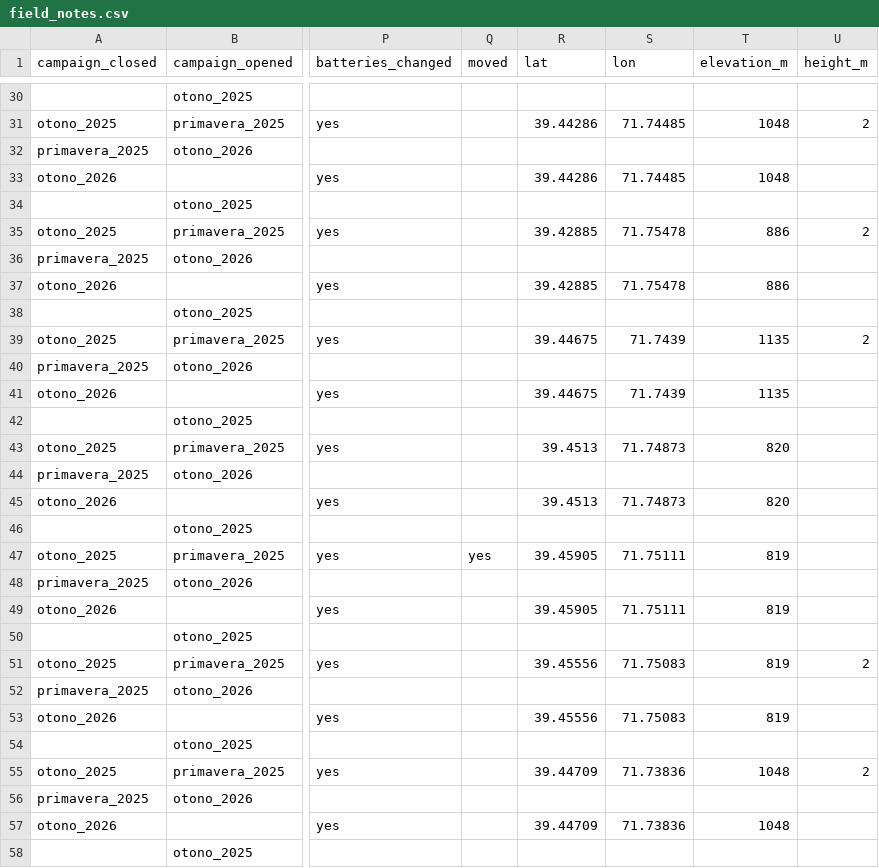
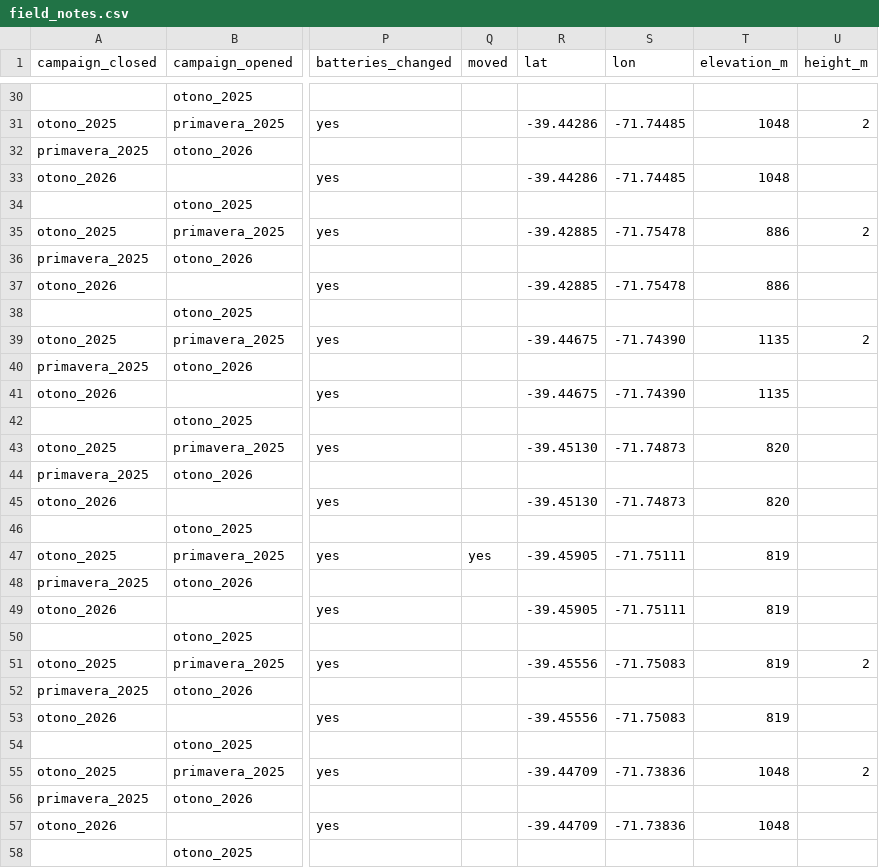
Before and after one commit to FelipeGuarda/Python, a CSV file: camera-traps/data/campaigns/field_notes.csv, drawn as a sheet; only a part is shown, gaps mark what is left out; the diff covers the shown part only; the diff names each change by its address in the sheet, - before the commit and + after, or states it on an @@ line.

```diff
--- a/camera-traps/data/campaigns/field_notes.csv
+++ b/camera-traps/data/campaigns/field_notes.csv
-R31 (lat): 39.44286
+R31 (lat): -39.44286
-S31 (lon): 71.74485
+S31 (lon): -71.74485
-R33 (lat): 39.44286
+R33 (lat): -39.44286
-S33 (lon): 71.74485
+S33 (lon): -71.74485
-R35 (lat): 39.42885
+R35 (lat): -39.42885
-S35 (lon): 71.75478
+S35 (lon): -71.75478
-R37 (lat): 39.42885
+R37 (lat): -39.42885
-S37 (lon): 71.75478
+S37 (lon): -71.75478
-R39 (lat): 39.44675
+R39 (lat): -39.44675
-S39 (lon): 71.7439
+S39 (lon): -71.74390
-R41 (lat): 39.44675
+R41 (lat): -39.44675
-S41 (lon): 71.7439
+S41 (lon): -71.74390
-R43 (lat): 39.4513
+R43 (lat): -39.45130
-S43 (lon): 71.74873
+S43 (lon): -71.74873
-R45 (lat): 39.4513
+R45 (lat): -39.45130
-S45 (lon): 71.74873
+S45 (lon): -71.74873
-R47 (lat): 39.45905
+R47 (lat): -39.45905
-S47 (lon): 71.75111
+S47 (lon): -71.75111
-R49 (lat): 39.45905
+R49 (lat): -39.45905
-S49 (lon): 71.75111
+S49 (lon): -71.75111
-R51 (lat): 39.45556
+R51 (lat): -39.45556
-S51 (lon): 71.75083
+S51 (lon): -71.75083
-R53 (lat): 39.45556
+R53 (lat): -39.45556
-S53 (lon): 71.75083
+S53 (lon): -71.75083
-R55 (lat): 39.44709
+R55 (lat): -39.44709
-S55 (lon): 71.73836
+S55 (lon): -71.73836
-R57 (lat): 39.44709
+R57 (lat): -39.44709
-S57 (lon): 71.73836
+S57 (lon): -71.73836
```
Also changed, not shown: 78 edited cells elsewhere in this file, 11 other files.
